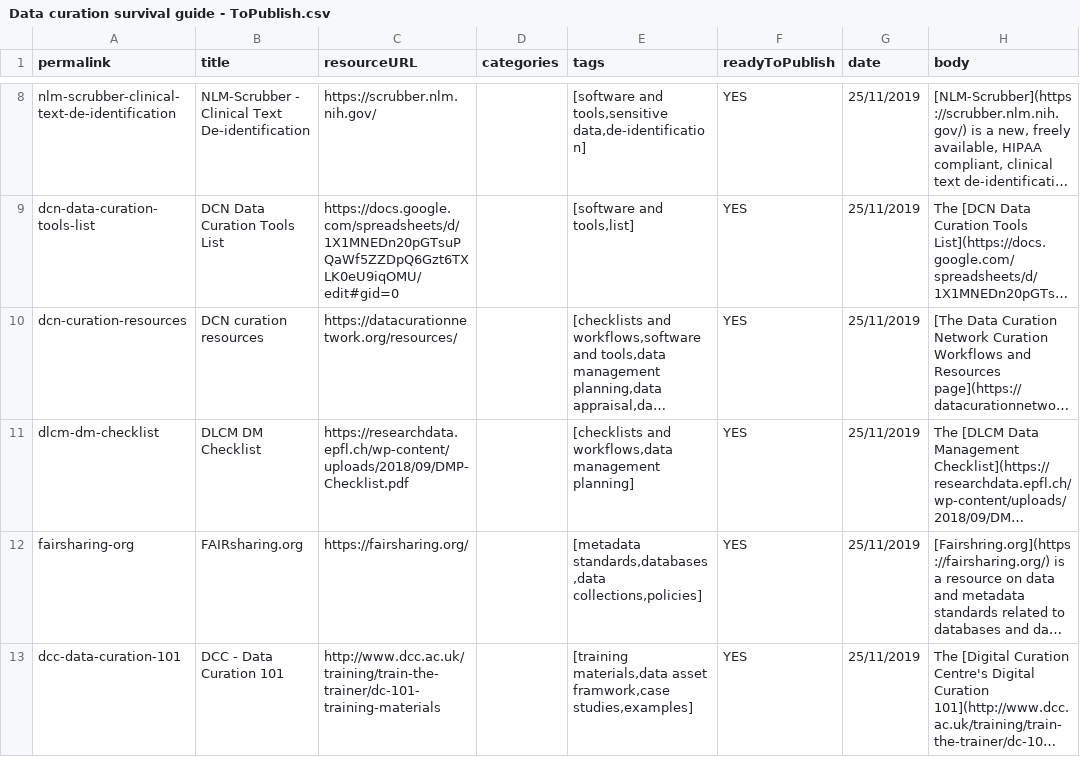
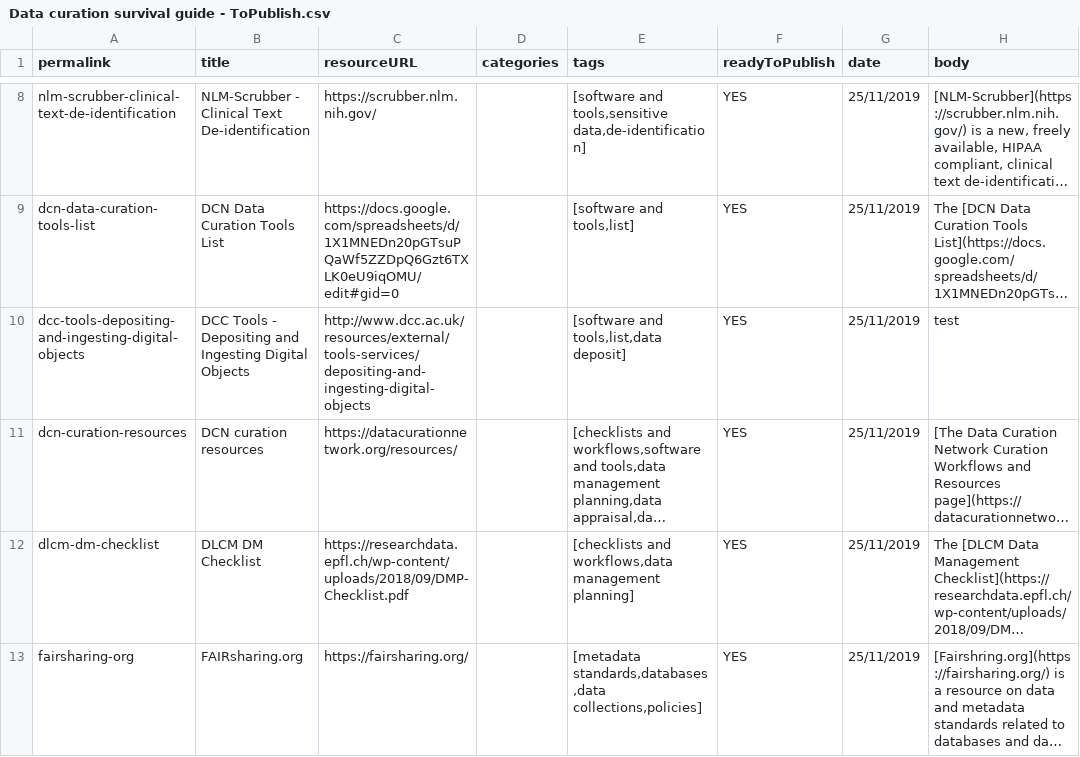
Before and after one commit to portage-CEG/portage-ceg.github.io, a CSV file: Data curation survival guide - ToPublish.csv, drawn as a sheet; only a part is shown, gaps mark what is left out; the shorter side is filled out with more unchanged rows; long unchanged cells end in …; the diff names each change by its address in the sheet, - before the commit and + after, or states it on an @@ line.

Commit message:
automatic update

```diff
--- a/Data curation survival guide - ToPublish.csv
+++ b/Data curation survival guide - ToPublish.csv
+row 10: dcc-tools-depositing-and-ingesting-digital-objects | DCC Tools - Depositing and Ingesting Digital Objects | http://www.dcc.ac.uk/resources/external/tools-services/depositing-and-ingesting-digital-objects |  | [software and tools,list,data deposit] | YES | 25/11/2019 | test
```
